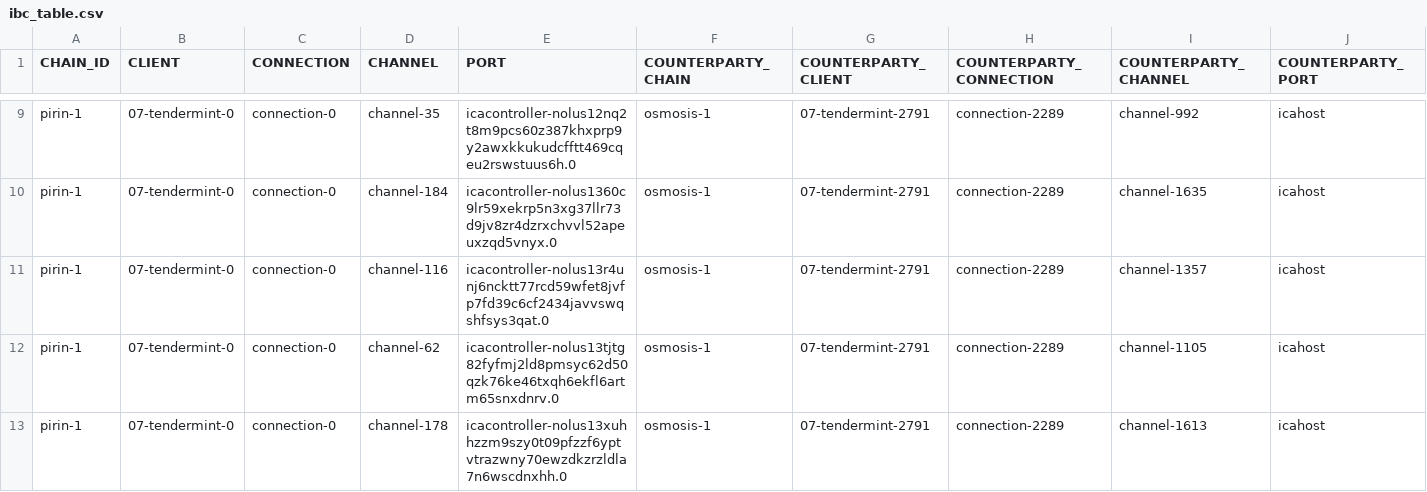
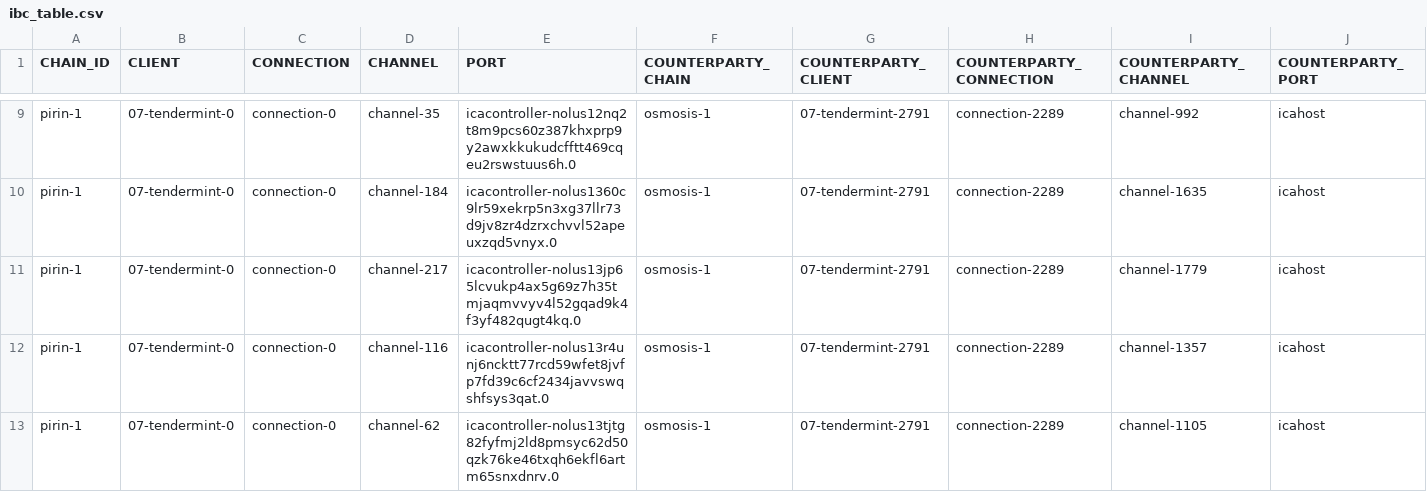
Before and after one commit to clemensgg/ibc-tables, a CSV file: nolus/ibc_table.csv, drawn as a sheet; only a part is shown, gaps mark what is left out; the shorter side is filled out with more unchanged rows; the diff covers the shown part only.

```diff
--- a/nolus/ibc_table.csv
+++ b/nolus/ibc_table.csv
@@ -10,2 +10,3 @@ pirin-1, 07-tendermint-0, connection-0, channel-35, icacontroller-nolus12nq2t8m9
 pirin-1, 07-tendermint-0, connection-0, channel-184, icacontroller-nolus1360c9lr59xekrp5n3xg37llr73d9jv8zr4dzrxchvvl52apeuxzqd5vnyx.0, osmosis-1, 07-tendermint-2791, connection-2289, channel-1635, icahost
+pirin-1, 07-tendermint-0, connection-0, channel-217, icacontroller-nolus13jp65lcvukp4ax5g69z7h35tmjaqmvvyv4l52gqad9k4f3yf482qugt4kq.0, osmosis-1, 07-tendermint-2791, connection-2289, channel-1779, icahost
 pirin-1, 07-tendermint-0, connection-0, channel-116, icacontroller-nolus13r4unj6ncktt77rcd59wfet8jvfp7fd39c6cf2434javvswqshfsys3qat.0, osmosis-1, 07-tendermint-2791, connection-2289, channel-1357, icahost
```
Also changed, not shown: 10 added rows elsewhere in this file.
